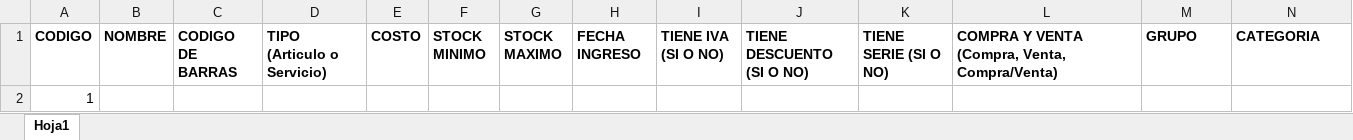
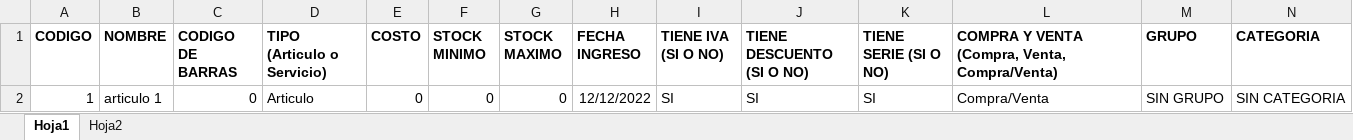
Before and after one commit to RickyHotmail/multiusuarios, an Excel workbook: public/admin/archivos/FORMATO_PRODUCTOS.xlsx, sheet Hoja1, drawn as a sheet; only a part is shown; values as stored, in another font and other column widths than the file's, no borders; removed rows and columns are numbered as before the commit, all else as after; rows hold the shown columns only; the diff names each change by its address in the sheet, - before the commit and + after, or states it on an @@ line.

```diff
--- a/public/admin/archivos/FORMATO_PRODUCTOS.xlsx (sheet Hoja1)
+++ b/public/admin/archivos/FORMATO_PRODUCTOS.xlsx (sheet Hoja1)
+sheet tab: Hoja2
-row 2: 1
+row 2: 1 | articulo 1 | 0 | Articulo | 0 | 0 | 0 | 12/12/2022 | SI | SI | SI | Compra/Venta | SIN GRUPO | SIN CATEGORIA
```
Also changed, not shown: 5 other files.
